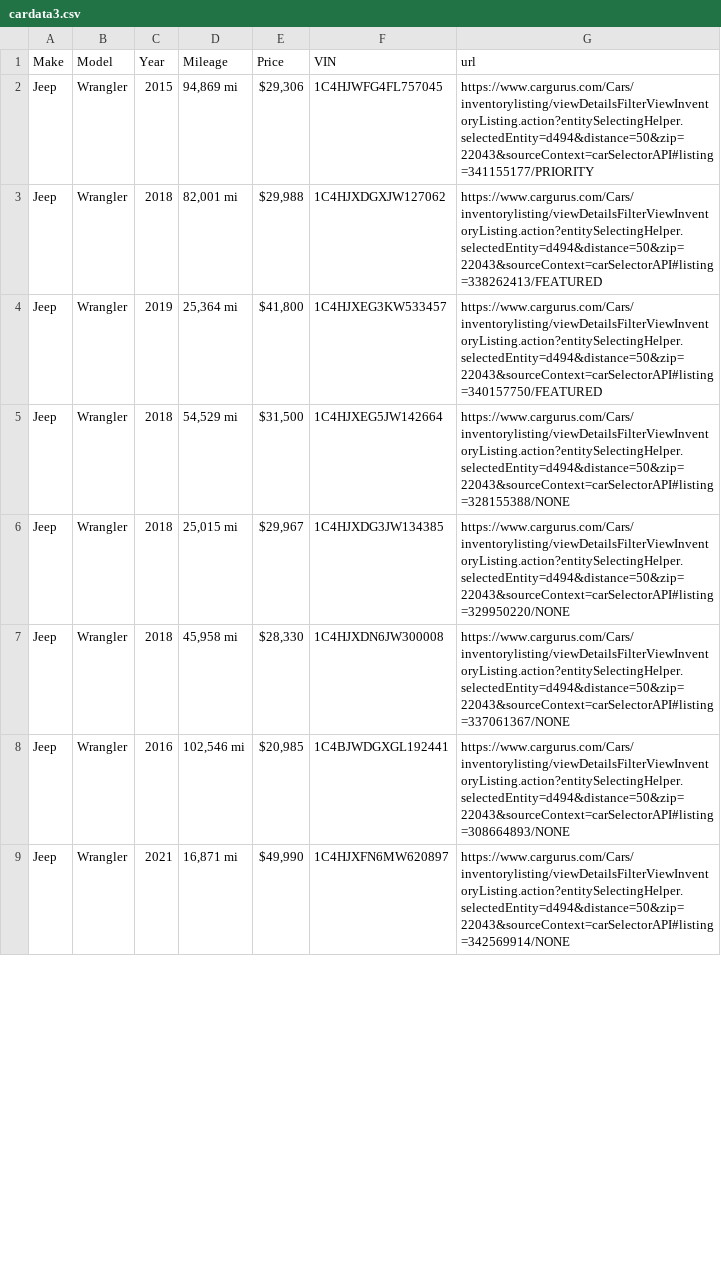
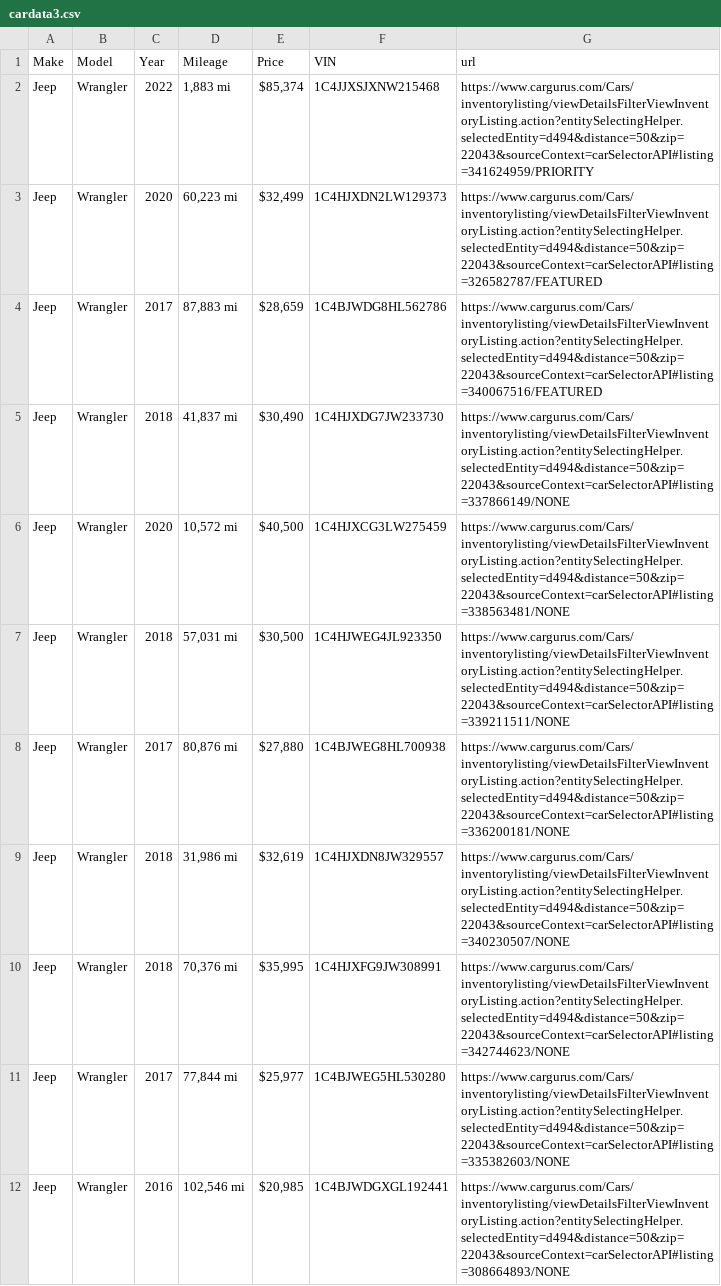
Before and after one commit to Alzaabi2/Carcow, a CSV file: cardata3.csv, drawn as a sheet; only a part is shown; the diff covers the shown part only.

```diff
--- a/cardata3.csv
+++ b/cardata3.csv
@@ -1,9 +1,12 @@
 Make,Model,Year,Mileage,Price,VIN,url
-Jeep,Wrangler,2015,"94,869 mi","$29,306",1C4HJWFG4FL757045 ,https://www.cargurus.com/Cars/inventorylisting/viewDetailsFilterViewInventoryListing.action?entitySelectingHelper.selectedEntity=d494&distance=50&zip=22043&sourceContext=carSelectorAPI#listing=341155177/PRIORITY
-Jeep,Wrangler,2018,"82,001 mi","$29,988",1C4HJXDGXJW127062 ,https://www.cargurus.com/Cars/inventorylisting/viewDetailsFilterViewInventoryListing.action?entitySelectingHelper.selectedEntity=d494&distance=50&zip=22043&sourceContext=carSelectorAPI#listing=338262413/FEATURED
-Jeep,Wrangler,2019,"25,364 mi","$41,800",1C4HJXEG3KW533457 ,https://www.cargurus.com/Cars/inventorylisting/viewDetailsFilterViewInventoryListing.action?entitySelectingHelper.selectedEntity=d494&distance=50&zip=22043&sourceContext=carSelectorAPI#listing=340157750/FEATURED
-Jeep,Wrangler,2018,"54,529 mi","$31,500",1C4HJXEG5JW142664 ,https://www.cargurus.com/Cars/inventorylisting/viewDetailsFilterViewInventoryListing.action?entitySelectingHelper.selectedEntity=d494&distance=50&zip=22043&sourceContext=carSelectorAPI#listing=328155388/NONE
-Jeep,Wrangler,2018,"25,015 mi","$29,967",1C4HJXDG3JW134385 ,https://www.cargurus.com/Cars/inventorylisting/viewDetailsFilterViewInventoryListing.action?entitySelectingHelper.selectedEntity=d494&distance=50&zip=22043&sourceContext=carSelectorAPI#listing=329950220/NONE
-Jeep,Wrangler,2018,"45,958 mi","$28,330",1C4HJXDN6JW300008 ,https://www.cargurus.com/Cars/inventorylisting/viewDetailsFilterViewInventoryListing.action?entitySelectingHelper.selectedEntity=d494&distance=50&zip=22043&sourceContext=carSelectorAPI#listing=337061367/NONE
+Jeep,Wrangler,2022,"1,883 mi","$85,374",1C4JJXSJXNW215468 ,https://www.cargurus.com/Cars/inventorylisting/viewDetailsFilterViewInventoryListing.action?entitySelectingHelper.selectedEntity=d494&distance=50&zip=22043&sourceContext=carSelectorAPI#listing=341624959/PRIORITY
+Jeep,Wrangler,2020,"60,223 mi","$32,499",1C4HJXDN2LW129373 ,https://www.cargurus.com/Cars/inventorylisting/viewDetailsFilterViewInventoryListing.action?entitySelectingHelper.selectedEntity=d494&distance=50&zip=22043&sourceContext=carSelectorAPI#listing=326582787/FEATURED
+Jeep,Wrangler,2017,"87,883 mi","$28,659",1C4BJWDG8HL562786 ,https://www.cargurus.com/Cars/inventorylisting/viewDetailsFilterViewInventoryListing.action?entitySelectingHelper.selectedEntity=d494&distance=50&zip=22043&sourceContext=carSelectorAPI#listing=340067516/FEATURED
+Jeep,Wrangler,2018,"41,837 mi","$30,490",1C4HJXDG7JW233730 ,https://www.cargurus.com/Cars/inventorylisting/viewDetailsFilterViewInventoryListing.action?entitySelectingHelper.selectedEntity=d494&distance=50&zip=22043&sourceContext=carSelectorAPI#listing=337866149/NONE
+Jeep,Wrangler,2020,"10,572 mi","$40,500",1C4HJXCG3LW275459 ,https://www.cargurus.com/Cars/inventorylisting/viewDetailsFilterViewInventoryListing.action?entitySelectingHelper.selectedEntity=d494&distance=50&zip=22043&sourceContext=carSelectorAPI#listing=338563481/NONE
+Jeep,Wrangler,2018,"57,031 mi","$30,500",1C4HJWEG4JL923350 ,https://www.cargurus.com/Cars/inventorylisting/viewDetailsFilterViewInventoryListing.action?entitySelectingHelper.selectedEntity=d494&distance=50&zip=22043&sourceContext=carSelectorAPI#listing=339211511/NONE
+Jeep,Wrangler,2017,"80,876 mi","$27,880",1C4BJWEG8HL700938 ,https://www.cargurus.com/Cars/inventorylisting/viewDetailsFilterViewInventoryListing.action?entitySelectingHelper.selectedEntity=d494&distance=50&zip=22043&sourceContext=carSelectorAPI#listing=336200181/NONE
+Jeep,Wrangler,2018,"31,986 mi","$32,619",1C4HJXDN8JW329557 ,https://www.cargurus.com/Cars/inventorylisting/viewDetailsFilterViewInventoryListing.action?entitySelectingHelper.selectedEntity=d494&distance=50&zip=22043&sourceContext=carSelectorAPI#listing=340230507/NONE
+Jeep,Wrangler,2018,"70,376 mi","$35,995",1C4HJXFG9JW308991 ,https://www.cargurus.com/Cars/inventorylisting/viewDetailsFilterViewInventoryListing.action?entitySelectingHelper.selectedEntity=d494&distance=50&zip=22043&sourceContext=carSelectorAPI#listing=342744623/NONE
+Jeep,Wrangler,2017,"77,844 mi","$25,977",1C4BJWEG5HL530280 ,https://www.cargurus.com/Cars/inventorylisting/viewDetailsFilterViewInventoryListing.action?entitySelectingHelper.selectedEntity=d494&distance=50&zip=22043&sourceContext=carSelectorAPI#listing=335382603/NONE
 Jeep,Wrangler,2016,"102,546 mi","$20,985",1C4BJWDGXGL192441 ,https://www.cargurus.com/Cars/inventorylisting/viewDetailsFilterViewInventoryListing.action?entitySelectingHelper.selectedEntity=d494&distance=50&zip=22043&sourceContext=carSelectorAPI#listing=308664893/NONE
-Jeep,Wrangler,2021,"16,871 mi","$49,990",1C4HJXFN6MW620897 ,https://www.cargurus.com/Cars/inventorylisting/viewDetailsFilterViewInventoryListing.action?entitySelectingHelper.selectedEntity=d494&distance=50&zip=22043&sourceContext=carSelectorAPI#listing=342569914/NONE
```
Also changed, not shown: 1 removed row and 36 edited cells elsewhere in this file, 1 other file.
